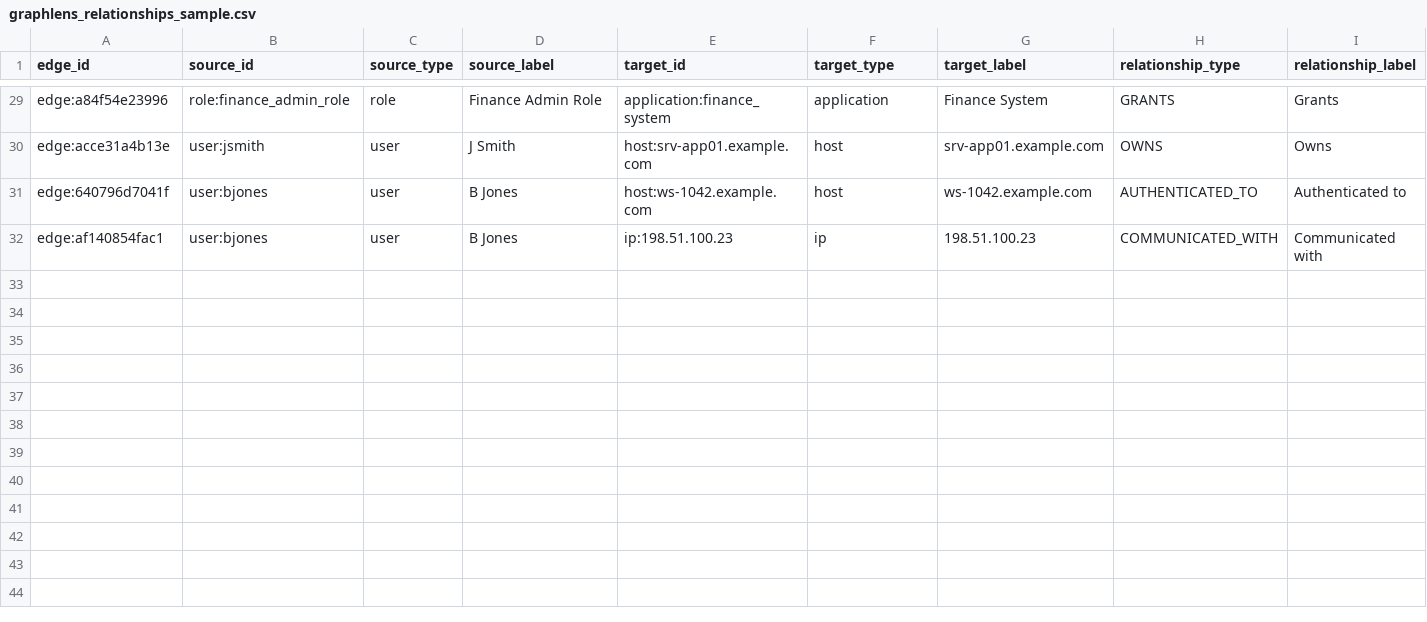
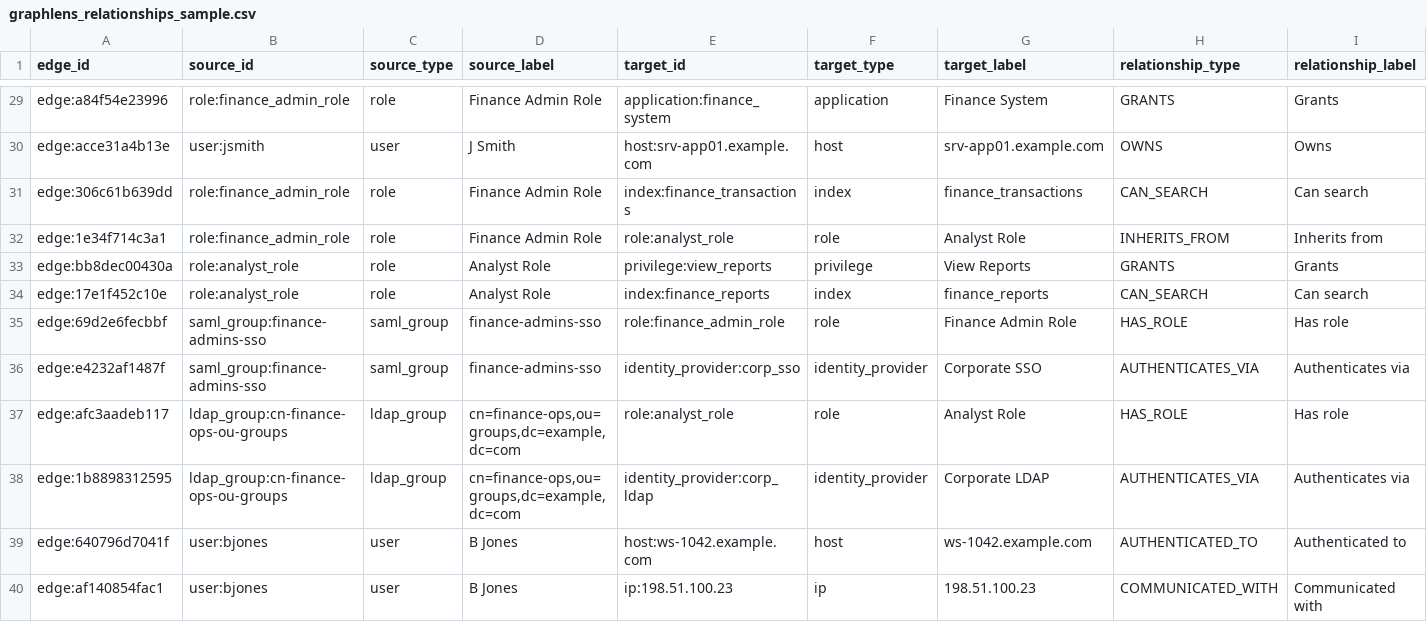
Before and after one commit to adamliq/App_Graphlens, a CSV file: graphlens/sample_data/graphlens_relationships_sample.csv, drawn as a sheet; only a part is shown, gaps mark what is left out; rows hold the shown columns only; the diff names each change by its address in the sheet, - before the commit and + after, or states it on an @@ line.

```diff
--- a/graphlens/sample_data/graphlens_relationships_sample.csv
+++ b/graphlens/sample_data/graphlens_relationships_sample.csv
+row 31: edge:306c61b639dd | role:finance_admin_role | role | Finance Admin Role | index:finance_transactions | index | finance_transactions | CAN_SEARCH | Can search
+row 32: edge:1e34f714c3a1 | role:finance_admin_role | role | Finance Admin Role | role:analyst_role | role | Analyst Role | INHERITS_FROM | Inherits from
+row 33: edge:bb8dec00430a | role:analyst_role | role | Analyst Role | privilege:view_reports | privilege | View Reports | GRANTS | Grants
+row 34: edge:17e1f452c10e | role:analyst_role | role | Analyst Role | index:finance_reports | index | finance_reports | CAN_SEARCH | Can search
+row 35: edge:69d2e6fecbbf | saml_group:finance-admins-sso | saml_group | finance-admins-sso | role:finance_admin_role | role | Finance Admin Role | HAS_ROLE | Has role
+row 36: edge:e4232af1487f | saml_group:finance-admins-sso | saml_group | finance-admins-sso | identity_provider:corp_sso | identity_provider | Corporate SSO | AUTHENTICATES_VIA | Authenticates via
+row 37: edge:afc3aadeb117 | ldap_group:cn-finance-ops-ou-groups | ldap_group | cn=finance-ops,ou=groups,dc=example,dc=com | role:analyst_role | role | Analyst Role | HAS_ROLE | Has role
+row 38: edge:1b8898312595 | ldap_group:cn-finance-ops-ou-groups | ldap_group | cn=finance-ops,ou=groups,dc=example,dc=com | identity_provider:corp_ldap | identity_provider | Corporate LDAP | AUTHENTICATES_VIA | Authenticates via
```
Also changed, not shown: 1 other file.
